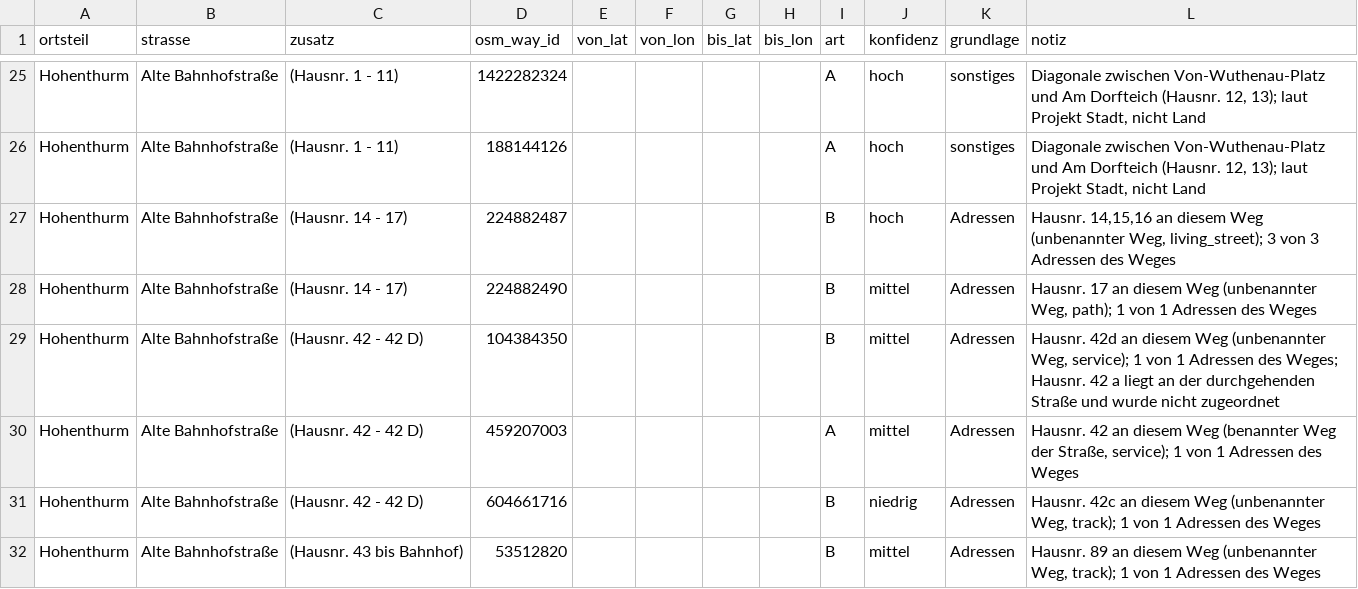
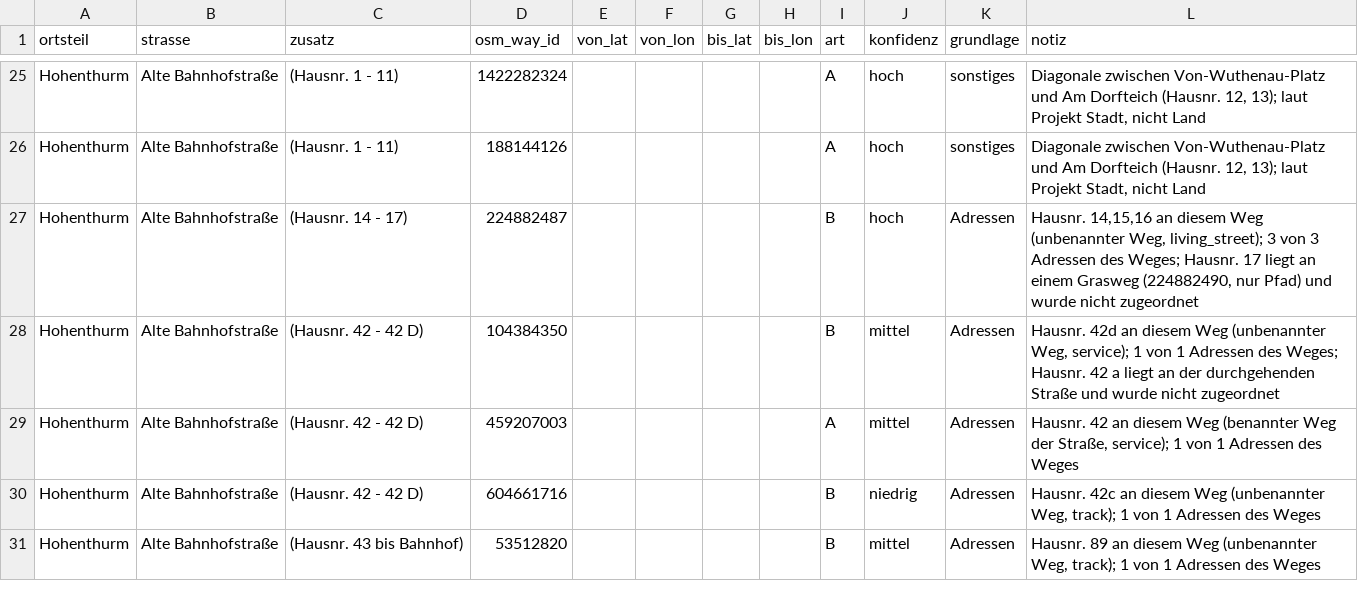
Before and after one commit to silberfisch24-cpu/stra-enverzeichnis_landsberg, a CSV file: daten/abschnitte.csv, drawn as a sheet; only a part is shown, gaps mark what is left out.

```diff
--- a/daten/abschnitte.csv
+++ b/daten/abschnitte.csv
@@ -26,4 +26,3 @@ Hohenthurm,Alte Bahnhofstraße,(Hausnr. 1 - 11),1422282324,,,,,A,hoch,sonstiges,
 Hohenthurm,Alte Bahnhofstraße,(Hausnr. 1 - 11),188144126,,,,,A,hoch,sonstiges,"Diagonale zwischen Von-Wuthenau-Platz und Am Dorfteich (Hausnr. 12, 13); laut Projekt Stadt, nicht Land"
-Hohenthurm,Alte Bahnhofstraße,(Hausnr. 14 - 17),224882487,,,,,B,hoch,Adressen,"Hausnr. 14,15,16 an diesem Weg (unbenannter Weg, living_street); 3 von 3 Adressen des Weges"
-Hohenthurm,Alte Bahnhofstraße,(Hausnr. 14 - 17),224882490,,,,,B,mittel,Adressen,"Hausnr. 17 an diesem Weg (unbenannter Weg, path); 1 von 1 Adressen des Weges"
+Hohenthurm,Alte Bahnhofstraße,(Hausnr. 14 - 17),224882487,,,,,B,hoch,Adressen,"Hausnr. 14,15,16 an diesem Weg (unbenannter Weg, living_street); 3 von 3 Adressen des Weges; Hausnr. 17 liegt an einem Grasweg (224882490, nur Pfad) und wurde nicht zugeordnet"
 Hohenthurm,Alte Bahnhofstraße,(Hausnr. 42 - 42 D),104384350,,,,,B,mittel,Adressen,"Hausnr. 42d an diesem Weg (unbenannter Weg, service); 1 von 1 Adressen des Weges; Hausnr. 42 a liegt an der durchgehenden Straße und wurde nicht zugeordnet"
```
